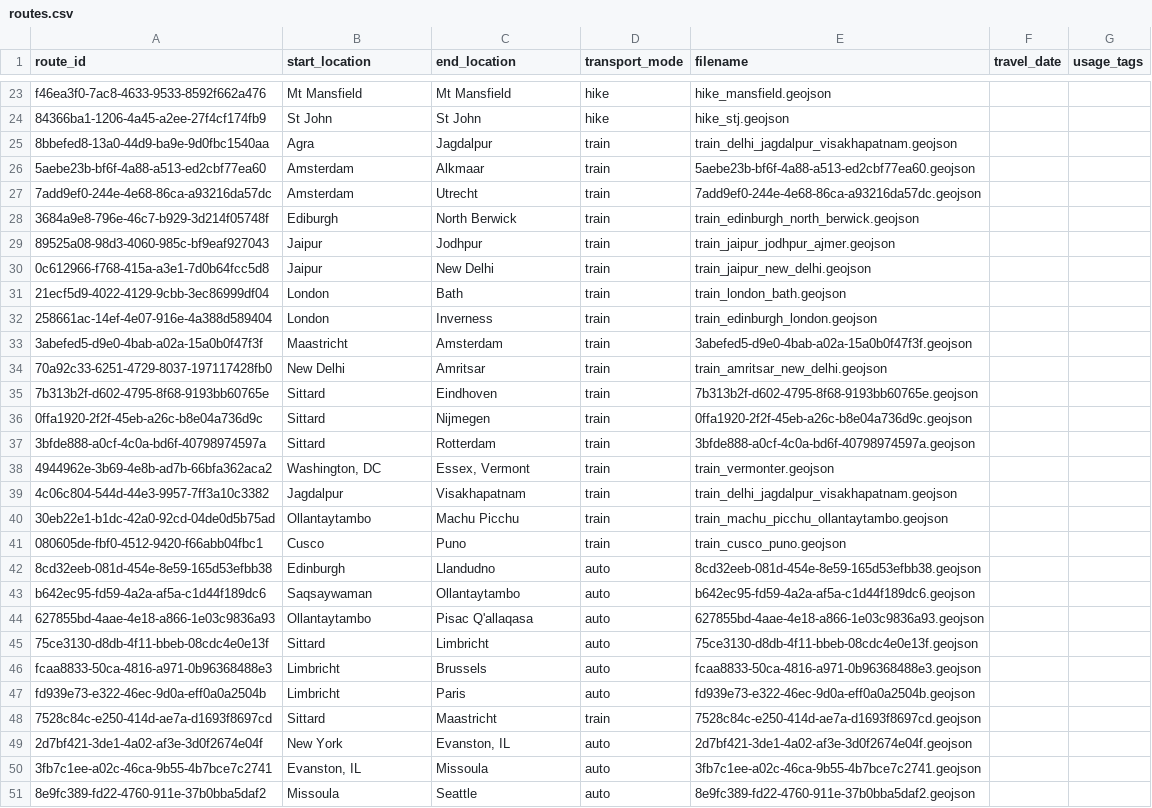
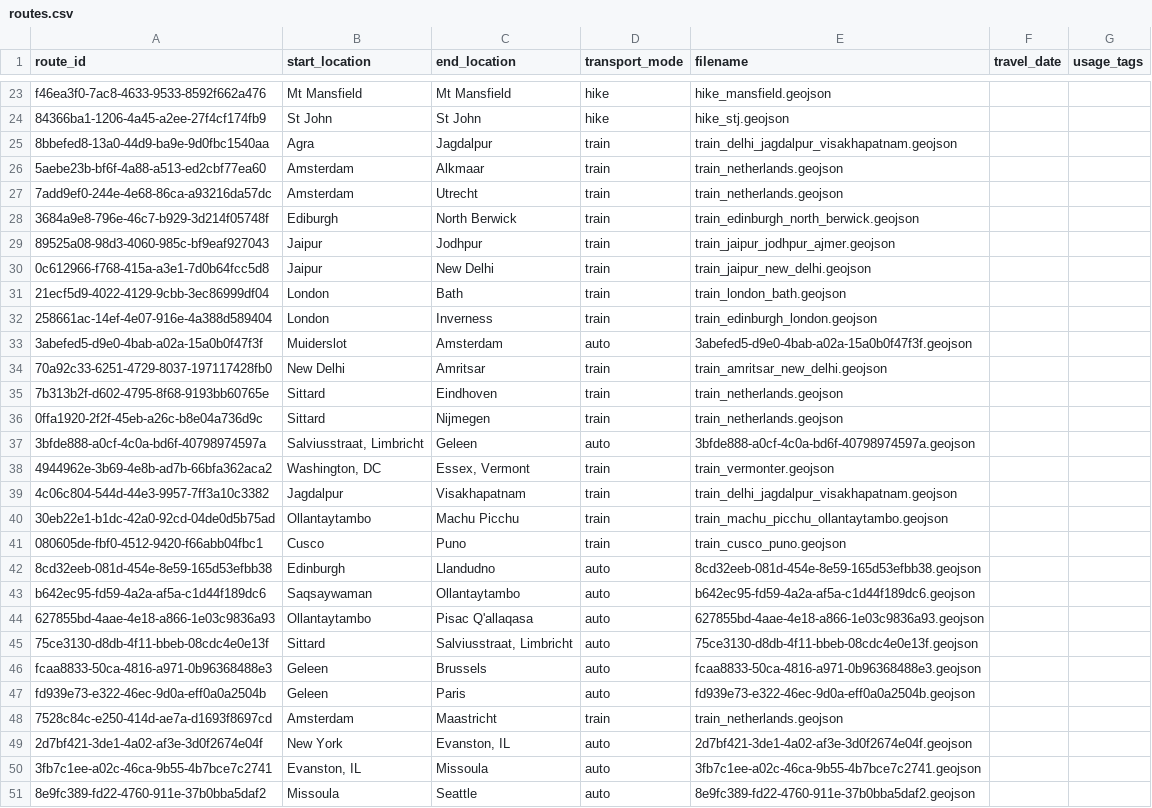
Before and after one commit to johbry17/Waypoints-A-Personal-BioGeography, a CSV file: docs/resources/data/routes.csv, drawn as a sheet; only a part is shown, gaps mark what is left out.

Commit message:
feat: update netherlands routes

```diff
--- a/docs/resources/data/routes.csv
+++ b/docs/resources/data/routes.csv
@@ -25,4 +25,4 @@ f46ea3f0-7ac8-4633-9533-8592f662a476,Mt Mansfield,Mt Mansfield,hike,hike_mansfie
 8bbefed8-13a0-44d9-ba9e-9d0fbc1540aa,Agra,Jagdalpur,train,train_delhi_jagdalpur_visakhapatnam.geojson,,
-5aebe23b-bf6f-4a88-a513-ed2cbf77ea60,Amsterdam,Alkmaar,train,5aebe23b-bf6f-4a88-a513-ed2cbf77ea60.geojson,,
-7add9ef0-244e-4e68-86ca-a93216da57dc,Amsterdam,Utrecht,train,7add9ef0-244e-4e68-86ca-a93216da57dc.geojson,,
+5aebe23b-bf6f-4a88-a513-ed2cbf77ea60,Amsterdam,Alkmaar,train,train_netherlands.geojson,,
+7add9ef0-244e-4e68-86ca-a93216da57dc,Amsterdam,Utrecht,train,train_netherlands.geojson,,
 3684a9e8-796e-46c7-b929-3d214f05748f,Ediburgh,North Berwick,train,train_edinburgh_north_berwick.geojson,,
@@ -32,7 +32,7 @@ f46ea3f0-7ac8-4633-9533-8592f662a476,Mt Mansfield,Mt Mansfield,hike,hike_mansfie
 258661ac-14ef-4e07-916e-4a388d589404,London,Inverness,train,train_edinburgh_london.geojson,,
-3abefed5-d9e0-4bab-a02a-15a0b0f47f3f,Maastricht,Amsterdam,train,3abefed5-d9e0-4bab-a02a-15a0b0f47f3f.geojson,,
+3abefed5-d9e0-4bab-a02a-15a0b0f47f3f,Muiderslot,Amsterdam,auto,3abefed5-d9e0-4bab-a02a-15a0b0f47f3f.geojson,,
 70a92c33-6251-4729-8037-197117428fb0,New Delhi,Amritsar,train,train_amritsar_new_delhi.geojson,,
-7b313b2f-d602-4795-8f68-9193bb60765e,Sittard,Eindhoven,train,7b313b2f-d602-4795-8f68-9193bb60765e.geojson,,
-0ffa1920-2f2f-45eb-a26c-b8e04a736d9c,Sittard,Nijmegen,train,0ffa1920-2f2f-45eb-a26c-b8e04a736d9c.geojson,,
-3bfde888-a0cf-4c0a-bd6f-40798974597a,Sittard,Rotterdam,train,3bfde888-a0cf-4c0a-bd6f-40798974597a.geojson,,
+7b313b2f-d602-4795-8f68-9193bb60765e,Sittard,Eindhoven,train,train_netherlands.geojson,,
+0ffa1920-2f2f-45eb-a26c-b8e04a736d9c,Sittard,Nijmegen,train,train_netherlands.geojson,,
+3bfde888-a0cf-4c0a-bd6f-40798974597a,"Salviusstraat, Limbricht",Geleen,auto,3bfde888-a0cf-4c0a-bd6f-40798974597a.geojson,,
 4944962e-3b69-4e8b-ad7b-66bfa362aca2,"Washington, DC","Essex, Vermont",train,train_vermonter.geojson,,
@@ -44,6 +44,6 @@ b642ec95-fd59-4a2a-af5a-c1d44f189dc6,Saqsaywaman,Ollantaytambo,auto,b642ec95-fd5
 627855bd-4aae-4e18-a866-1e03c9836a93,Ollantaytambo,Pisac Q'allaqasa,auto,627855bd-4aae-4e18-a866-1e03c9836a93.geojson,,
-75ce3130-d8db-4f11-bbeb-08cdc4e0e13f,Sittard,Limbricht,auto,75ce3130-d8db-4f11-bbeb-08cdc4e0e13f.geojson,,
-fcaa8833-50ca-4816-a971-0b96368488e3,Limbricht,Brussels,auto,fcaa8833-50ca-4816-a971-0b96368488e3.geojson,,
-fd939e73-e322-46ec-9d0a-eff0a0a2504b,Limbricht,Paris,auto,fd939e73-e322-46ec-9d0a-eff0a0a2504b.geojson,,
-7528c84c-e250-414d-ae7a-d1693f8697cd,Sittard,Maastricht,train,7528c84c-e250-414d-ae7a-d1693f8697cd.geojson,,
+75ce3130-d8db-4f11-bbeb-08cdc4e0e13f,Sittard,"Salviusstraat, Limbricht",auto,75ce3130-d8db-4f11-bbeb-08cdc4e0e13f.geojson,,
+fcaa8833-50ca-4816-a971-0b96368488e3,Geleen,Brussels,auto,fcaa8833-50ca-4816-a971-0b96368488e3.geojson,,
+fd939e73-e322-46ec-9d0a-eff0a0a2504b,Geleen,Paris,auto,fd939e73-e322-46ec-9d0a-eff0a0a2504b.geojson,,
+7528c84c-e250-414d-ae7a-d1693f8697cd,Amsterdam,Maastricht,train,train_netherlands.geojson,,
 2d7bf421-3de1-4a02-af3e-3d0f2674e04f,New York,"Evanston, IL",auto,2d7bf421-3de1-4a02-af3e-3d0f2674e04f.geojson,,
```
Also changed, not shown: 13 other files.
